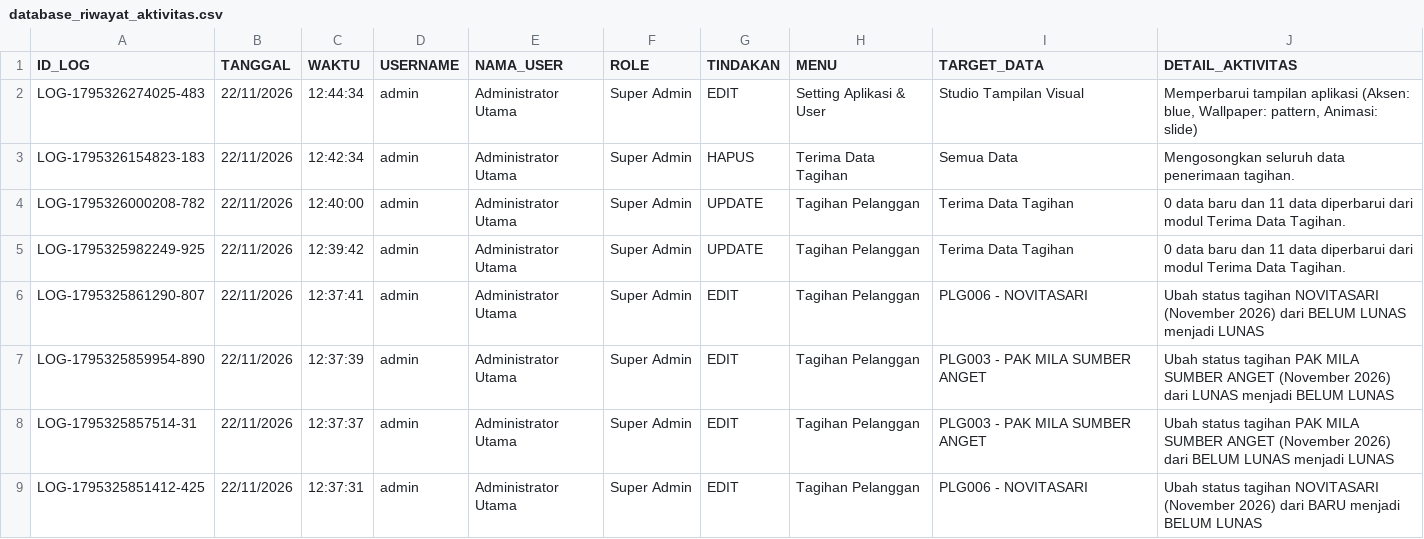
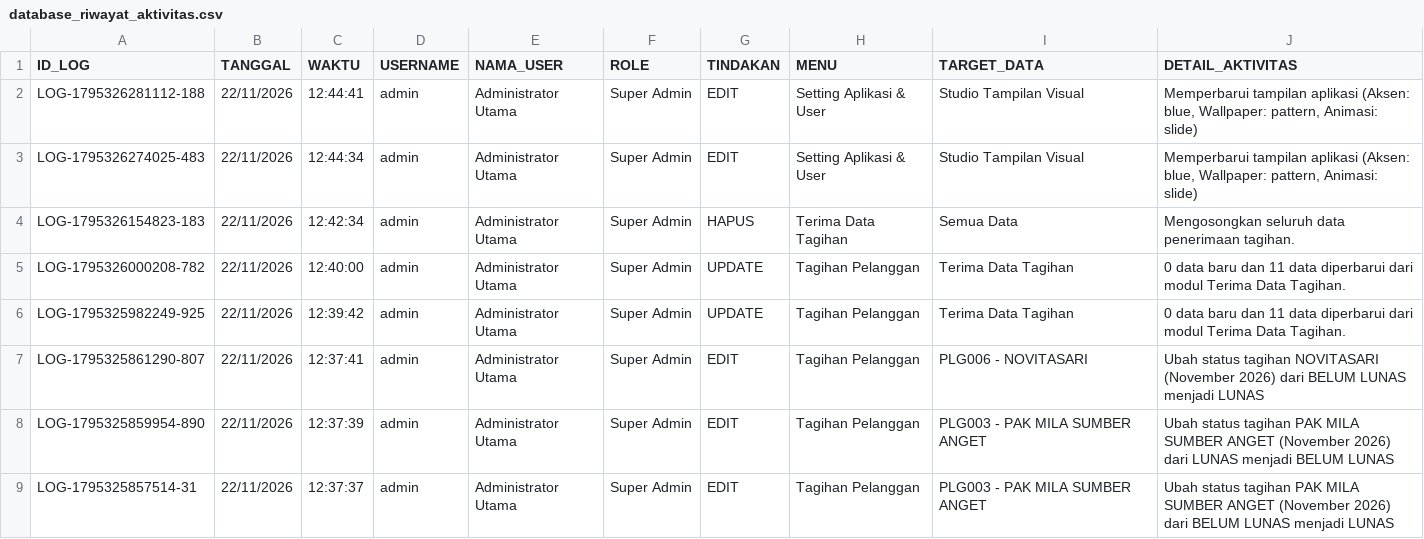
Before and after one commit to ilyasajha5-cpu/LIKEBillingProTeknisi, a CSV file: database_riwayat_aktivitas.csv, drawn as a sheet; only a part is shown; the shorter side is filled out with more unchanged rows.

Commit message:
Fast-Sync database_riwayat_aktivitas.csv

```diff
--- a/database_riwayat_aktivitas.csv
+++ b/database_riwayat_aktivitas.csv
@@ -1,2 +1,3 @@
 ID_LOG,TANGGAL,WAKTU,USERNAME,NAMA_USER,ROLE,TINDAKAN,MENU,TARGET_DATA,DETAIL_AKTIVITAS
+"LOG-1795326281112-188","22/11/2026","12:44:41","admin","Administrator Utama","Super Admin","EDIT","Setting Aplikasi & User","Studio Tampilan Visual","Memperbarui tampilan aplikasi (Aksen: blue, Wallpaper: pattern, Animasi: slide)"
 "LOG-1795326274025-483","22/11/2026","12:44:34","admin","Administrator Utama","Super Admin","EDIT","Setting Aplikasi & User","Studio Tampilan Visual","Memperbarui tampilan aplikasi (Aksen: blue, Wallpaper: pattern, Animasi: slide)"
```
